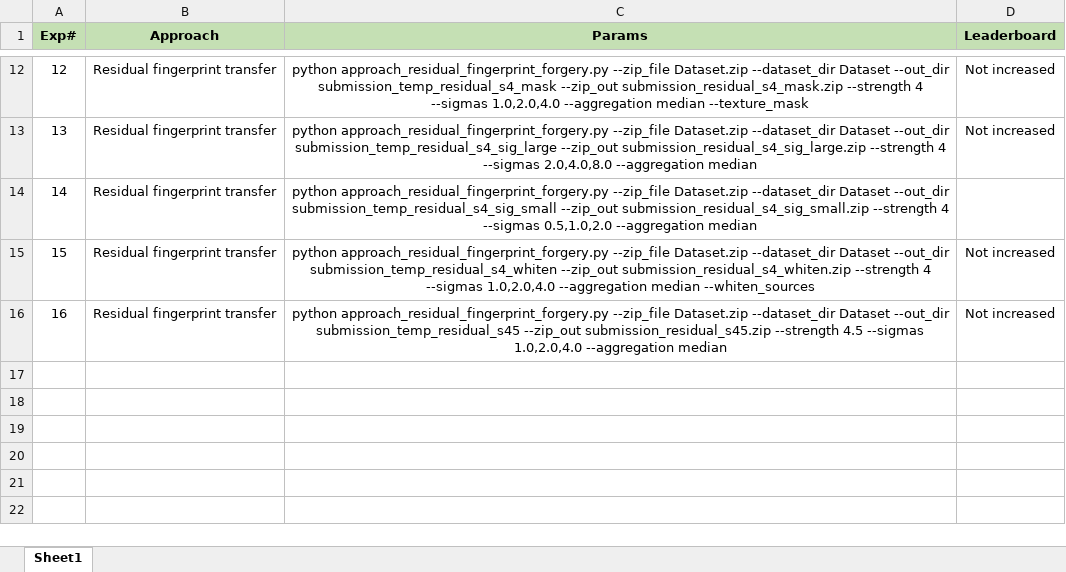
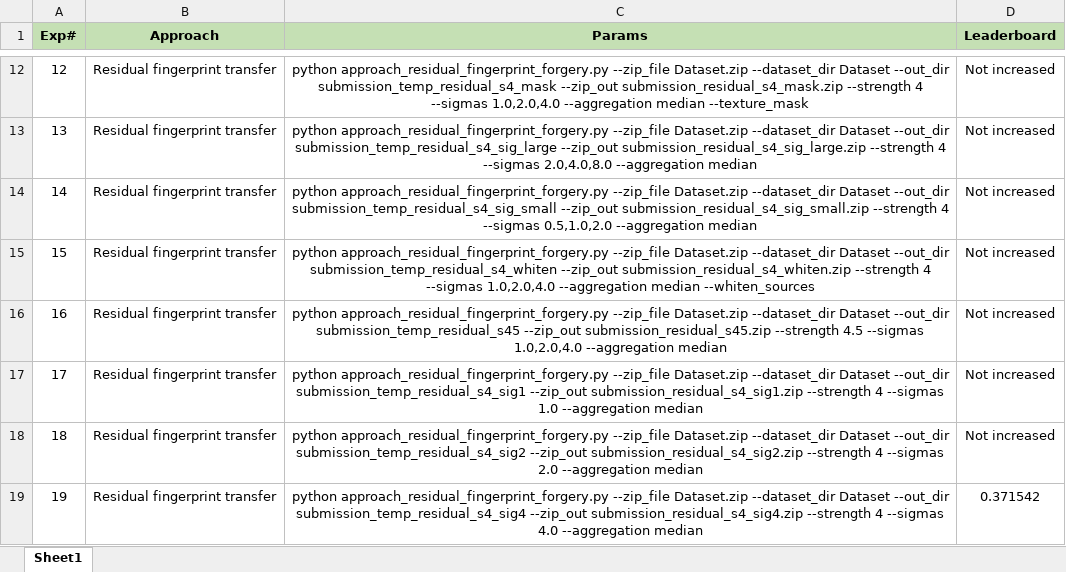
Before and after one commit to UsamaI000/tml2026-team_XLIII-assignment_4, an Excel workbook: Experiments.xlsx, sheet Sheet1, drawn as a sheet; only a part is shown, gaps mark what is left out; values as stored, in another font and other column widths than the file's, no borders; the diff names each change by its address in the sheet, - before the commit and + after, or states it on an @@ line.

Commit message:
latest best score with residual with strength 4 sigma 4

```diff
--- a/Experiments.xlsx (sheet Sheet1)
+++ b/Experiments.xlsx (sheet Sheet1)
-D14 (Leaderboard): (empty)
+D14 (Leaderboard): Not increased
+row 17: 17 | Residual fingerprint transfer | python approach_residual_fingerprint_forgery.py --zip_file Dataset.zip --dataset_dir Dataset --out_dir submission_temp_residual_s4_sig1 --zip_out submission_residual_s4_sig1.zip --strength 4 --sigmas 1.0 --aggregation median | Not increased
+row 18: 18 | Residual fingerprint transfer | python approach_residual_fingerprint_forgery.py --zip_file Dataset.zip --dataset_dir Dataset --out_dir submission_temp_residual_s4_sig2 --zip_out submission_residual_s4_sig2.zip --strength 4 --sigmas 2.0 --aggregation median | Not increased
+row 19: 19 | Residual fingerprint transfer | python approach_residual_fingerprint_forgery.py --zip_file Dataset.zip --dataset_dir Dataset --out_dir submission_temp_residual_s4_sig4 --zip_out submission_residual_s4_sig4.zip --strength 4 --sigmas 4.0 --aggregation median | 0.371542
```
Also changed, not shown: 1 other file.
